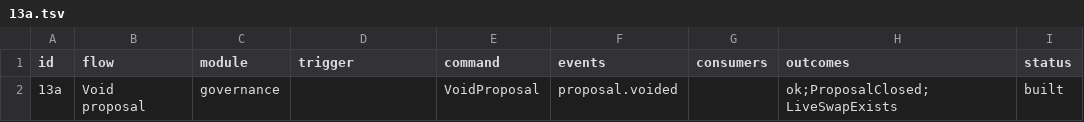
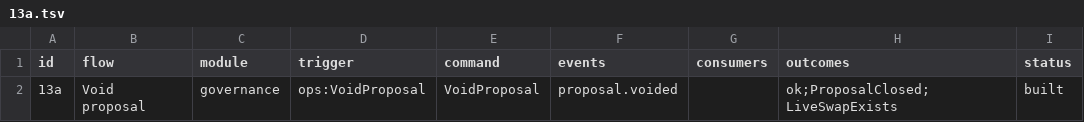
Before and after one commit to Munyon-Canyon/monaco, a TSV file: packages/flows/backend/13a.tsv, drawn as a sheet; only a part is shown; the diff names each change by its address in the sheet, - before the commit and + after, or states it on an @@ line.

Commit message:
test(governance): cover every void outcome in the flow 13a scripts

```diff
--- a/packages/flows/backend/13a.tsv
+++ b/packages/flows/backend/13a.tsv
-D2 (trigger): (empty)
+D2 (trigger): ops:VoidProposal
```
Also changed, not shown: 15 other files.
